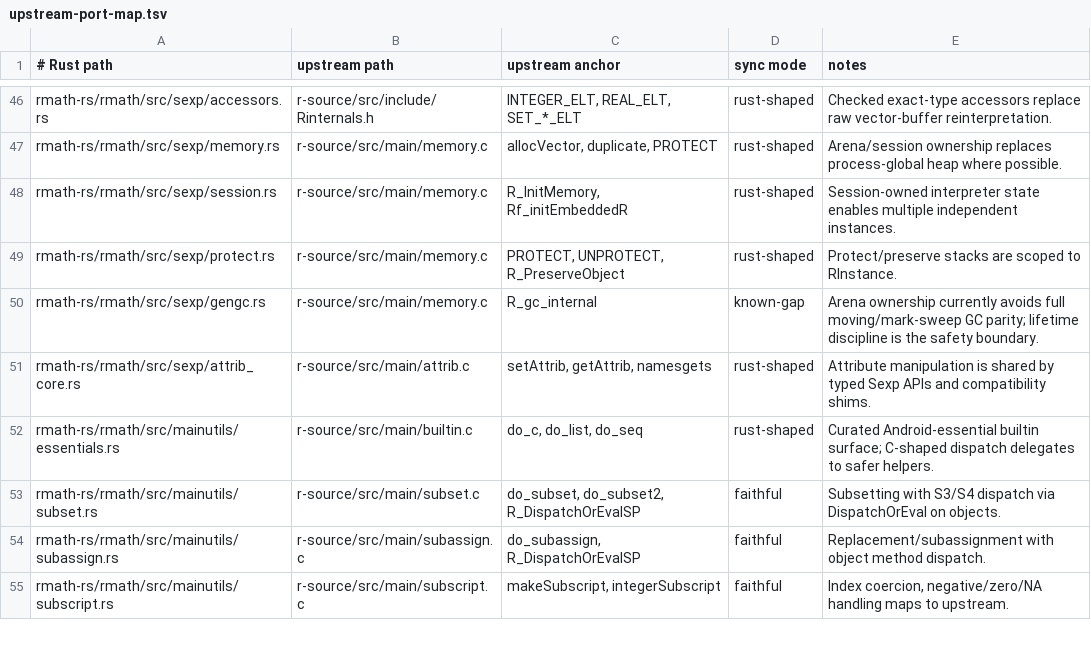
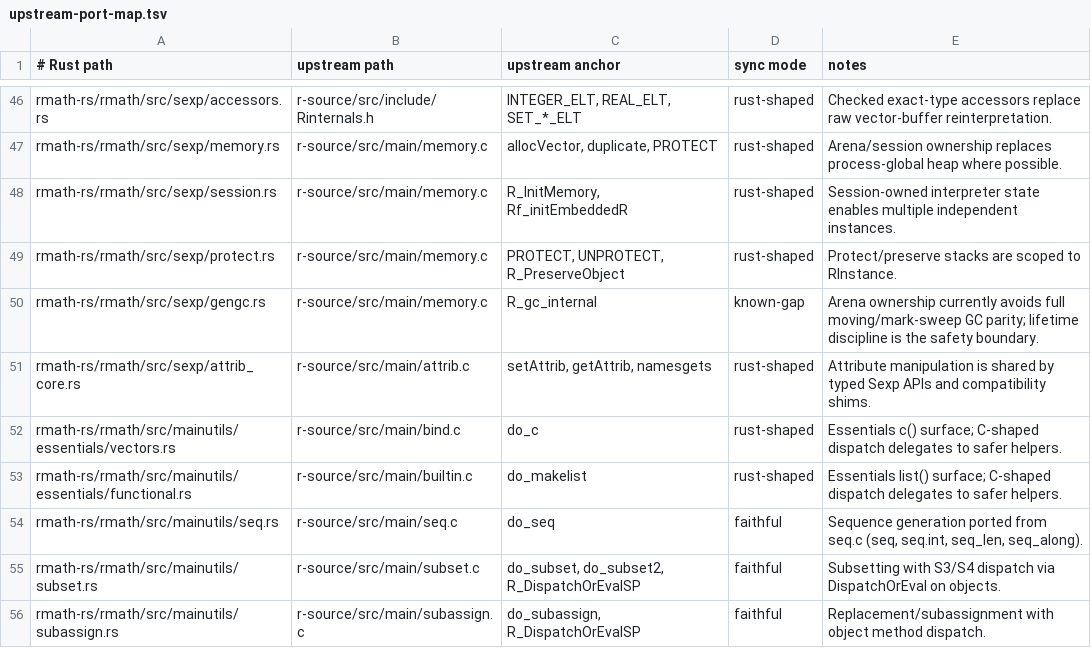
Before and after one commit to bernaferrari/R-rust, a TSV file: docs/upstream-port-map.tsv, drawn as a sheet; only a part is shown, gaps mark what is left out; the shorter side is filled out with more unchanged rows.

Commit message:
feat(conditions): tryCatch warning handlers, try builtin, hex literals, dhyper guard
- tryCatch(warning=) now catches: RSignal::Warning unwinds out of
  warning() when an exiting handler registered warning/simpleWarning/
  condition; handlers pre-registered per upstream tryCatch semantics.
- try builtin added (unevaluated): error becomes invisible try-error
  condition object, silent= honored; render cleanup paths work.
- |> pipebind (=>) per trunk gram.y: PIPEBIND token, gated by
  _R_USE_PIPEBIND_, checkForPipeBind post-parse scan, position-accurate
  errors; pipe arm tier + nonassoc comparisons intact.
- @ / slot() rewritten to trunk R_do_slot/do_AT: stock slot-miss and
  non-S4 error messages; class-display helpers.
- Hex literals per trunk NumericValue: 0x1p3 doubles, L suffix typing,
  trunk literal warnings, octal removal; type.convert/scan/as.complex
  hex parsing via correctly-rounded strtod helper. dhyper non-integer
  x returns 0 density after warning (R_D_nonint_check).
- signif() wired to fprec port; fprec non-finite digits + ties-even
  fixed (bit-exact edge matrix vs stock).
- deparse: attrEntry refactor (dim=/names=/levels=/tsp= forms),
  OBJSXP structure(.OBJSXP(), ...) forms, parenthesizeCaller name
  fallback.
- Structure() emits .Deprecated-style rename warnings via faithful
  deferred-warning machinery (PrintWarnings headers, LONGWARN wrap).
- tryCatch warning handler regression tests; goldens from trunk.

Gates vs TRUNK R 4.7.0-dev (r79999, built locally): parity 590/590;
script-diff OK; wasm32 passes; workspace tests green; clippy 0.

```diff
--- a/docs/upstream-port-map.tsv
+++ b/docs/upstream-port-map.tsv
@@ -51,3 +51,5 @@ rmath-rs/rmath/src/sexp/gengc.rs	r-source/src/main/memory.c	R_gc_internal	known-
 rmath-rs/rmath/src/sexp/attrib_core.rs	r-source/src/main/attrib.c	setAttrib, getAttrib, namesgets	rust-shaped	Attribute manipulation is shared by typed Sexp APIs and compatibility shims.
-rmath-rs/rmath/src/mainutils/essentials.rs	r-source/src/main/builtin.c	do_c, do_list, do_seq	rust-shaped	Curated Android-essential builtin surface; C-shaped dispatch delegates to safer helpers.
+rmath-rs/rmath/src/mainutils/essentials/vectors.rs	r-source/src/main/bind.c	do_c	rust-shaped	Essentials c() surface; C-shaped dispatch delegates to safer helpers.
+rmath-rs/rmath/src/mainutils/essentials/functional.rs	r-source/src/main/builtin.c	do_makelist	rust-shaped	Essentials list() surface; C-shaped dispatch delegates to safer helpers.
+rmath-rs/rmath/src/mainutils/seq.rs	r-source/src/main/seq.c	do_seq	faithful	Sequence generation ported from seq.c (seq, seq.int, seq_len, seq_along).
 rmath-rs/rmath/src/mainutils/subset.rs	r-source/src/main/subset.c	do_subset, do_subset2, R_DispatchOrEvalSP	faithful	Subsetting with S3/S4 dispatch via DispatchOrEval on objects.
```
Also changed, not shown: docs/unsafe-op-allowlist.tsv, 46 other files.
